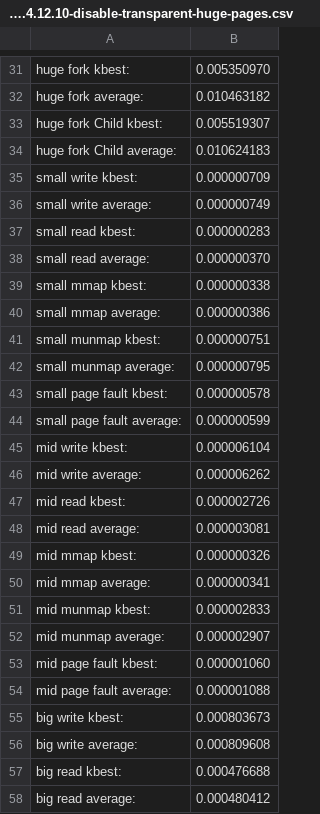
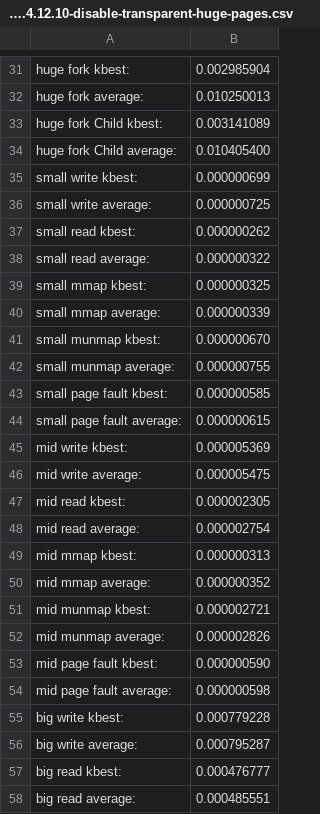
Before and after one commit to wu0607/LEBench, a CSV file: Experiment_results/LEBenchoutput.4.12.10-disable-transparent-huge-pages.csv, drawn as a sheet; only a part is shown, gaps mark what is left out; the diff covers the shown part only; the diff names each change by its address in the sheet, - before the commit and + after, or states it on an @@ line.

```diff
--- a/Experiment_results/LEBenchoutput.4.12.10-disable-transparent-huge-pages.csv
+++ b/Experiment_results/LEBenchoutput.4.12.10-disable-transparent-huge-pages.csv
-B31: 0.005350970
+B31: 0.002985904
-B32: 0.010463182
+B32: 0.010250013
-B33: 0.005519307
+B33: 0.003141089
-B34: 0.010624183
+B34: 0.010405400
-B35: 0.000000709
+B35: 0.000000699
-B36: 0.000000749
+B36: 0.000000725
-B37: 0.000000283
+B37: 0.000000262
-B38: 0.000000370
+B38: 0.000000322
-B39: 0.000000338
+B39: 0.000000325
-B40: 0.000000386
+B40: 0.000000339
-B41: 0.000000751
+B41: 0.000000670
-B42: 0.000000795
+B42: 0.000000755
-B43: 0.000000578
+B43: 0.000000585
-B44: 0.000000599
+B44: 0.000000615
-B45: 0.000006104
+B45: 0.000005369
-B46: 0.000006262
+B46: 0.000005475
-B47: 0.000002726
+B47: 0.000002305
-B48: 0.000003081
+B48: 0.000002754
-B49: 0.000000326
+B49: 0.000000313
-B50: 0.000000341
+B50: 0.000000352
-B51: 0.000002833
+B51: 0.000002721
-B52: 0.000002907
+B52: 0.000002826
-B53: 0.000001060
+B53: 0.000000590
-B54: 0.000001088
+B54: 0.000000598
-B55: 0.000803673
+B55: 0.000779228
-B56: 0.000809608
+B56: 0.000795287
-B57: 0.000476688
+B57: 0.000476777
-B58: 0.000480412
+B58: 0.000485551
```
Also changed, not shown: 55 edited cells elsewhere in this file, Experiment_results/LEBenchoutput.4.12.10-custom.csv, 5 other files.
